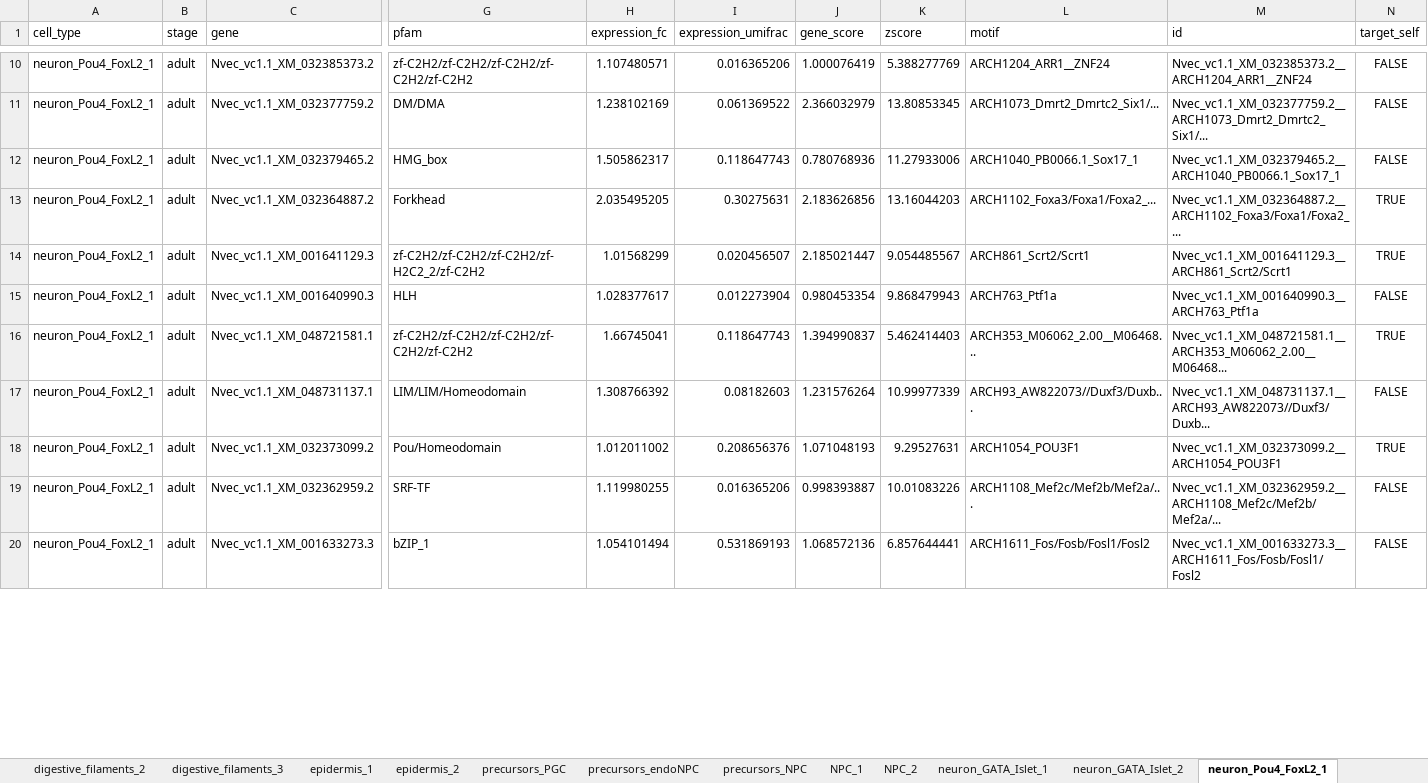
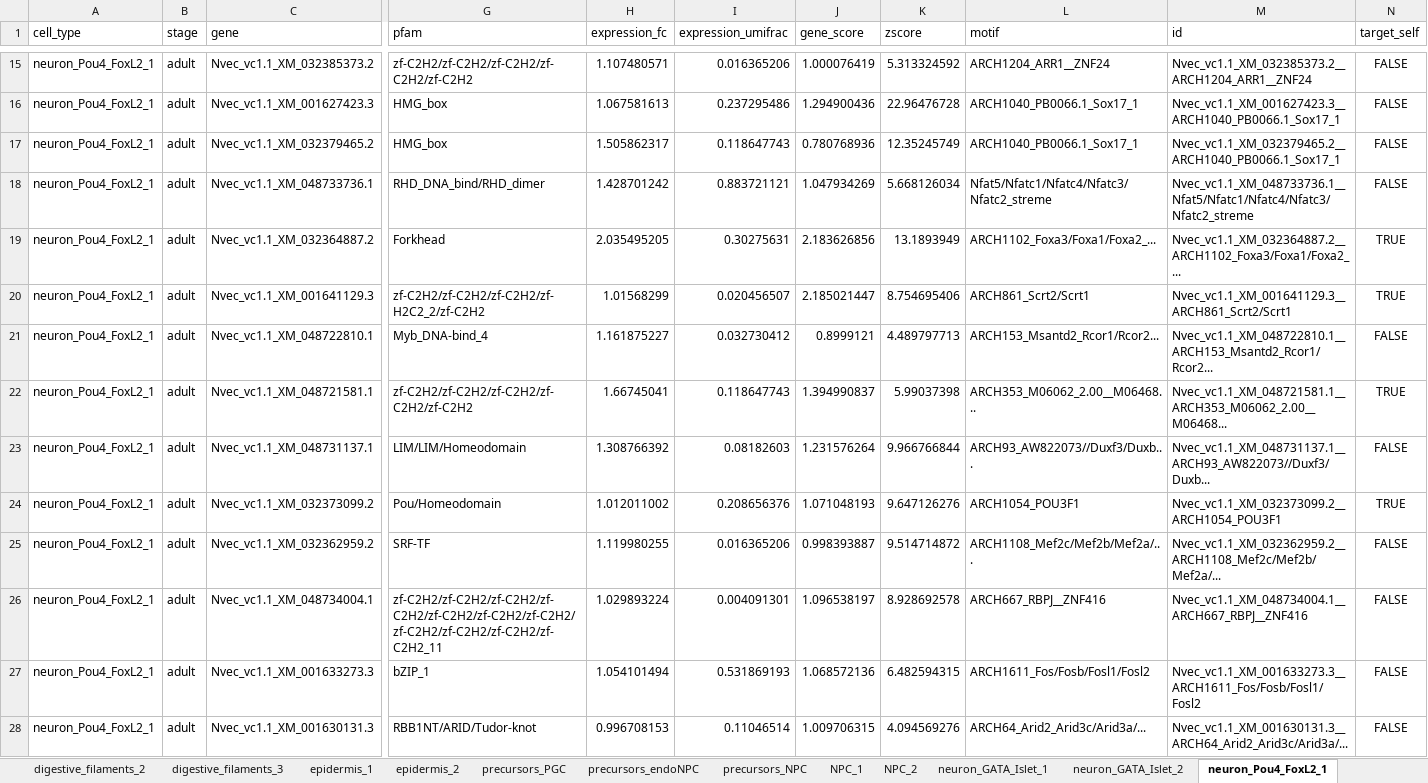
Before and after one commit to anamariaelek/nvec-scatac, an Excel workbook: results/GRN/networks/grn_tfs_info_expression_fc_0.4_accessibility_access_0.4_chromvar_4.xlsx, sheet neuron_Pou4_FoxL2_1, drawn as a sheet; only a part is shown, gaps mark what is left out; values as stored, in another font and other column widths than the file's, no borders; removed rows and columns are numbered as before the commit, all else as after; rows hold the shown columns only; the diff covers the shown part only; the diff names each change by its address in the sheet, - before the commit and + after, or states it on an @@ line.

```diff
--- a/results/GRN/networks/grn_tfs_info_expression_fc_0.4_accessibility_access_0.4_chromvar_4.xlsx (sheet neuron_Pou4_FoxL2_1)
+++ b/results/GRN/networks/grn_tfs_info_expression_fc_0.4_accessibility_access_0.4_chromvar_4.xlsx (sheet neuron_Pou4_FoxL2_1)
-K15 (zscore): 5.388277769
+K15 (zscore): 5.313324592
-row 11: neuron_Pou4_FoxL2_1 | adult | Nvec_vc1.1_XM_032377759.2 | DM/DMA | 1.238102169 | 0.061369522 | 2.366032979 | 13.80853345 | ARCH1073_Dmrt2_Dmrtc2_Six1/... | Nvec_vc1.1_XM_032377759.2__ARCH1073_Dmrt2_Dmrtc2_Six1/... | FALSE
+row 16: neuron_Pou4_FoxL2_1 | adult | Nvec_vc1.1_XM_001627423.3 | HMG_box | 1.067581613 | 0.237295486 | 1.294900436 | 22.96476728 | ARCH1040_PB0066.1_Sox17_1 | Nvec_vc1.1_XM_001627423.3__ARCH1040_PB0066.1_Sox17_1 | FALSE
-K17 (zscore): 11.27933006
+K17 (zscore): 12.35245749
+row 18: neuron_Pou4_FoxL2_1 | adult | Nvec_vc1.1_XM_048733736.1 | RHD_DNA_bind/RHD_dimer | 1.428701242 | 0.883721121 | 1.047934269 | 5.668126034 | Nfat5/Nfatc1/Nfatc4/Nfatc3/Nfatc2_streme | Nvec_vc1.1_XM_048733736.1__Nfat5/Nfatc1/Nfatc4/Nfatc3/Nfatc2_streme | FALSE
-K19 (zscore): 13.16044203
+K19 (zscore): 13.1893949
-K20 (zscore): 9.054485567
+K20 (zscore): 8.754695406
-row 15: neuron_Pou4_FoxL2_1 | adult | Nvec_vc1.1_XM_001640990.3 | HLH | 1.028377617 | 0.012273904 | 0.980453354 | 9.868479943 | ARCH763_Ptf1a | Nvec_vc1.1_XM_001640990.3__ARCH763_Ptf1a | FALSE
+row 21: neuron_Pou4_FoxL2_1 | adult | Nvec_vc1.1_XM_048722810.1 | Myb_DNA-bind_4 | 1.161875227 | 0.032730412 | 0.8999121 | 4.489797713 | ARCH153_Msantd2_Rcor1/Rcor2... | Nvec_vc1.1_XM_048722810.1__ARCH153_Msantd2_Rcor1/Rcor2... | FALSE
-K22 (zscore): 5.462414403
+K22 (zscore): 5.99037398
-K23 (zscore): 10.99977339
+K23 (zscore): 9.966766844
-K24 (zscore): 9.29527631
+K24 (zscore): 9.647126276
-K25 (zscore): 10.01083226
+K25 (zscore): 9.514714872
+row 26: neuron_Pou4_FoxL2_1 | adult | Nvec_vc1.1_XM_048734004.1 | zf-C2H2/zf-C2H2/zf-C2H2/zf-C2H2/zf-C2H2/zf-C2H2/zf-C2H2/zf-C2H2/zf-C2H2/zf-C2H2/zf-C2H2_11 | 1.029893224 | 0.004091301 | 1.096538197 | 8.928692578 | ARCH667_RBPJ__ZNF416 | Nvec_vc1.1_XM_048734004.1__ARCH667_RBPJ__ZNF416 | FALSE
-K27 (zscore): 6.857644441
+K27 (zscore): 6.482594315
+row 28: neuron_Pou4_FoxL2_1 | adult | Nvec_vc1.1_XM_001630131.3 | RBB1NT/ARID/Tudor-knot | 0.996708153 | 0.11046514 | 1.009706315 | 4.094569276 | ARCH64_Arid2_Arid3c/Arid3a/... | Nvec_vc1.1_XM_001630131.3__ARCH64_Arid2_Arid3c/Arid3a/... | FALSE
```
Also changed, not shown: 30 added rows, 15 removed rows and 39 edited cells elsewhere in this sheet, sheet neuron_Pou4_FoxL2_3, sheet neuron_GATA_Islet_2, sheet neuron_GATA_Islet_1, sheet neuron_Pou4_FoxL2_2, sheet ecto_aboral, sheet neuronal_gastrula, 25 more sheets, 40 other files.
